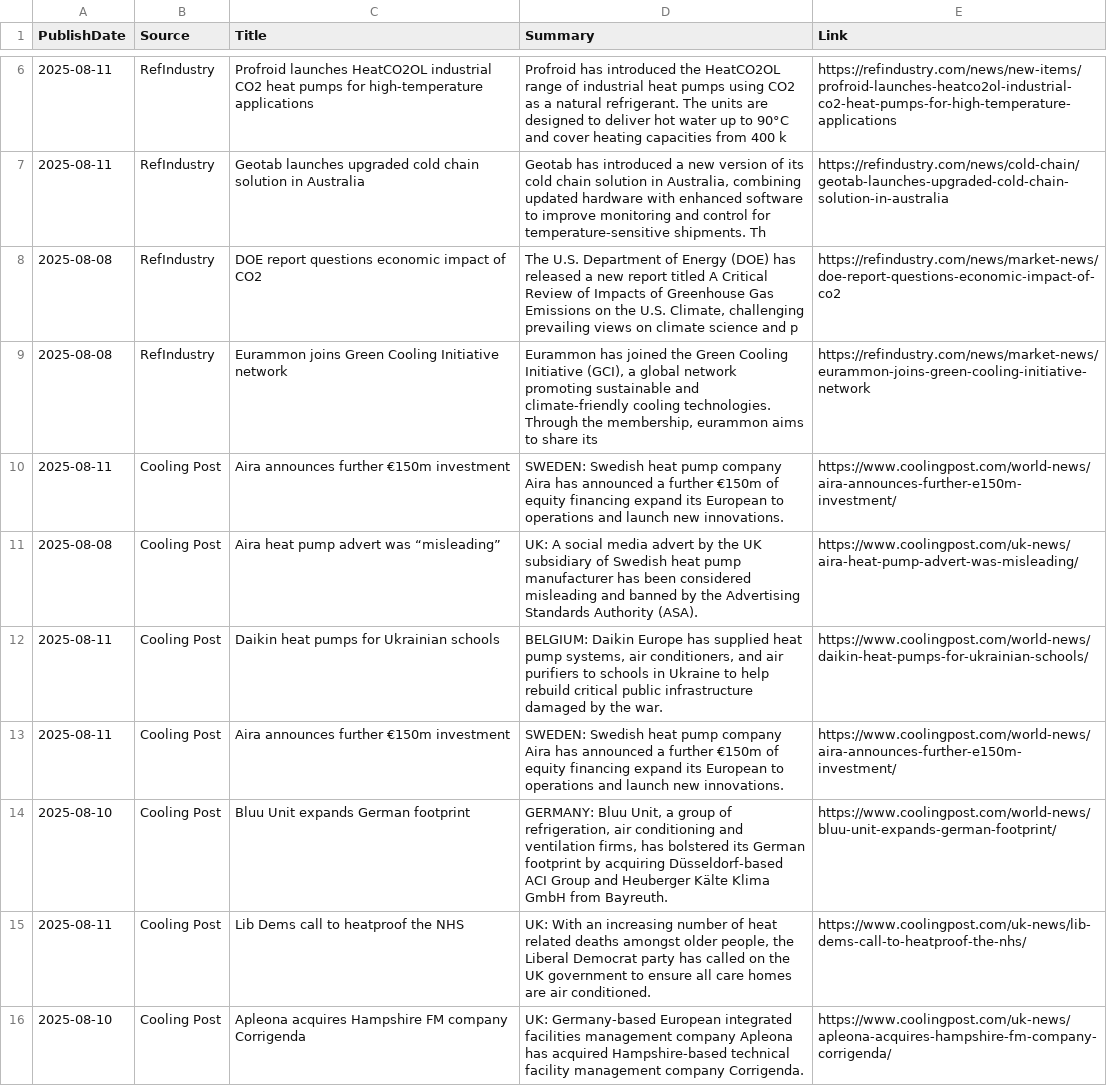
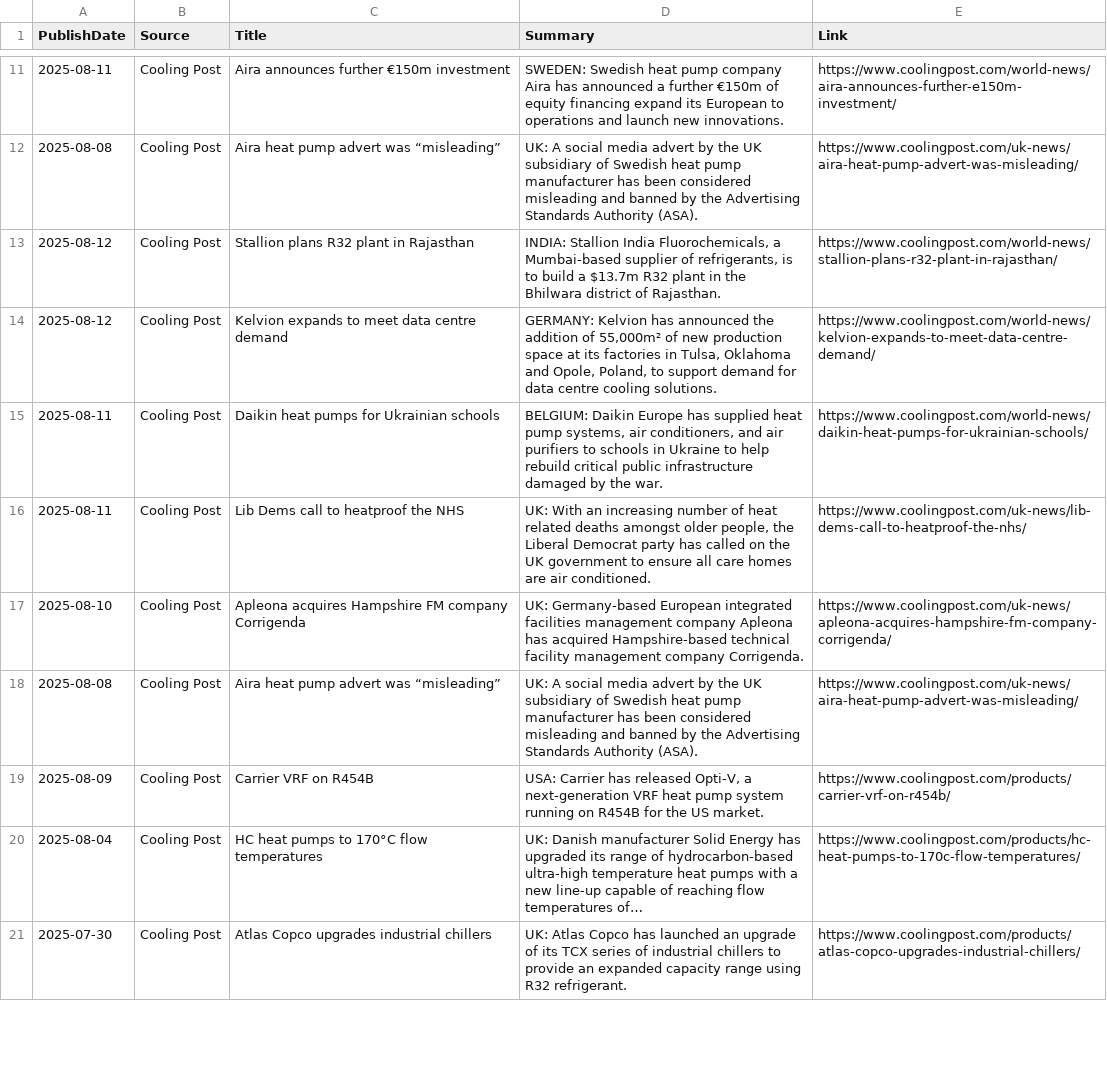
Before and after one commit to ivan-sanjuan/HVAC_News_Scraper, a CSV file: csv/combined_news.csv, drawn as a sheet; only a part is shown, gaps mark what is left out; the shorter side is filled out with more unchanged rows; removed rows and columns are numbered as before the commit, all else as after; ↵ is a line break in a cell; the diff covers the shown part only; the diff names each change by its address in the sheet, - before the commit and + after, or states it on an @@ line.

```diff
--- a/csv/combined_news.csv
+++ b/csv/combined_news.csv
-row 6: 2025-08-11 | RefIndustry | Profroid launches HeatCO2OL industrial CO2 heat pumps for high-temperature applications | Profroid has introduced the HeatCO2OL range of industrial heat pumps using CO2 as a natural refrigerant. The units are designed to deliver hot water up to 90°C and cover heating capacities from 400 k | https://refindustry.com/news/new-items/profroid-launches-heatco2ol-industrial-co2-heat-pumps-for-high-temperature-applications
-row 7: 2025-08-11 | RefIndustry | Geotab launches upgraded cold chain solution in Australia | Geotab has introduced a new version of its cold chain solution in Australia, combining updated hardware with enhanced software to improve monitoring and control for temperature-sensitive shipments. Th | https://refindustry.com/news/cold-chain/geotab-launches-upgraded-cold-chain-solution-in-australia
-row 8: 2025-08-08 | RefIndustry | DOE report questions economic impact of CO2 | The U.S. Department of Energy (DOE) has released a new report titled A Critical Review of Impacts of Greenhouse Gas Emissions on the U.S. Climate, challenging prevailing views on climate science and p | https://refindustry.com/news/market-news/doe-report-questions-economic-impact-of-co2
-row 9: 2025-08-08 | RefIndustry | Eurammon joins Green Cooling Initiative network | Eurammon has joined the Green Cooling Initiative (GCI), a global network promoting sustainable and climate-friendly cooling technologies. ↵ Through the membership, eurammon aims to share its | https://refindustry.com/news/market-news/eurammon-joins-green-cooling-initiative-network
+row 13: 2025-08-12 | Cooling Post | Stallion plans R32 plant in Rajasthan | INDIA: Stallion India Fluorochemicals, a Mumbai-based supplier of refrigerants, is to build a $13.7m R32 plant in the Bhilwara district of Rajasthan. | https://www.coolingpost.com/world-news/stallion-plans-r32-plant-in-rajasthan/
+row 14: 2025-08-12 | Cooling Post | Kelvion expands to meet data centre demand | GERMANY: Kelvion has announced the addition of 55,000m² of new production space at its factories in Tulsa, Oklahoma and Opole, Poland, to support demand for data centre cooling solutions. | https://www.coolingpost.com/world-news/kelvion-expands-to-meet-data-centre-demand/
-row 13: 2025-08-11 | Cooling Post | Aira announces further €150m investment | SWEDEN: Swedish heat pump company Aira has announced a further €150m of equity financing expand its European to operations and launch new innovations. | https://www.coolingpost.com/world-news/aira-announces-further-e150m-investment/
-row 14: 2025-08-10 | Cooling Post | Bluu Unit expands German footprint | GERMANY: Bluu Unit, a group of refrigeration, air conditioning and ventilation firms, has bolstered its German footprint by acquiring Düsseldorf-based ACI Group and Heuberger Kälte Klima GmbH from Bayreuth. | https://www.coolingpost.com/world-news/bluu-unit-expands-german-footprint/
```
Also changed, not shown: 14 added rows, 5 removed rows and 1 edited cell elsewhere in this file, csv/cooling_post_news.csv, csv/natural_refrigerants_news.csv, 6 other files.
